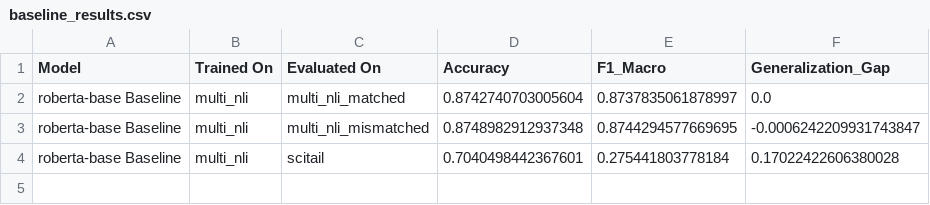
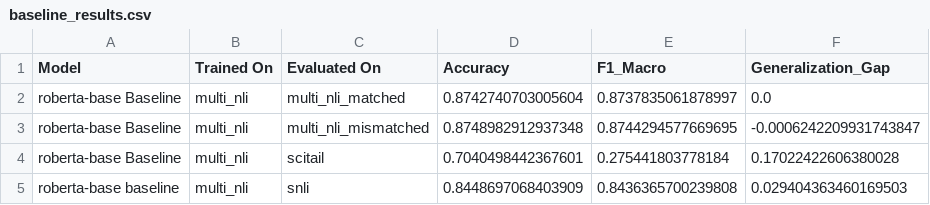
Before and after one commit to BiancaMariaVulsan/Cross-Domain-NLI, a CSV file: results/baseline_results.csv, drawn as a sheet.

Commit message:
snli dataset added

```diff
--- a/results/baseline_results.csv
+++ b/results/baseline_results.csv
@@ -4 +4,2 @@ roberta-base Baseline,multi_nli,multi_nli_mismatched,0.8748982912937348,0.874429
 roberta-base Baseline,multi_nli,scitail,0.7040498442367601,0.275441803778184,0.17022422606380028
+roberta-base baseline,multi_nli,snli,0.8448697068403909,0.8436365700239808,0.029404363460169503
```
Also changed, not shown: results/dapt_results.csv, results/lora_dapt_results.csv, 3 other files.
